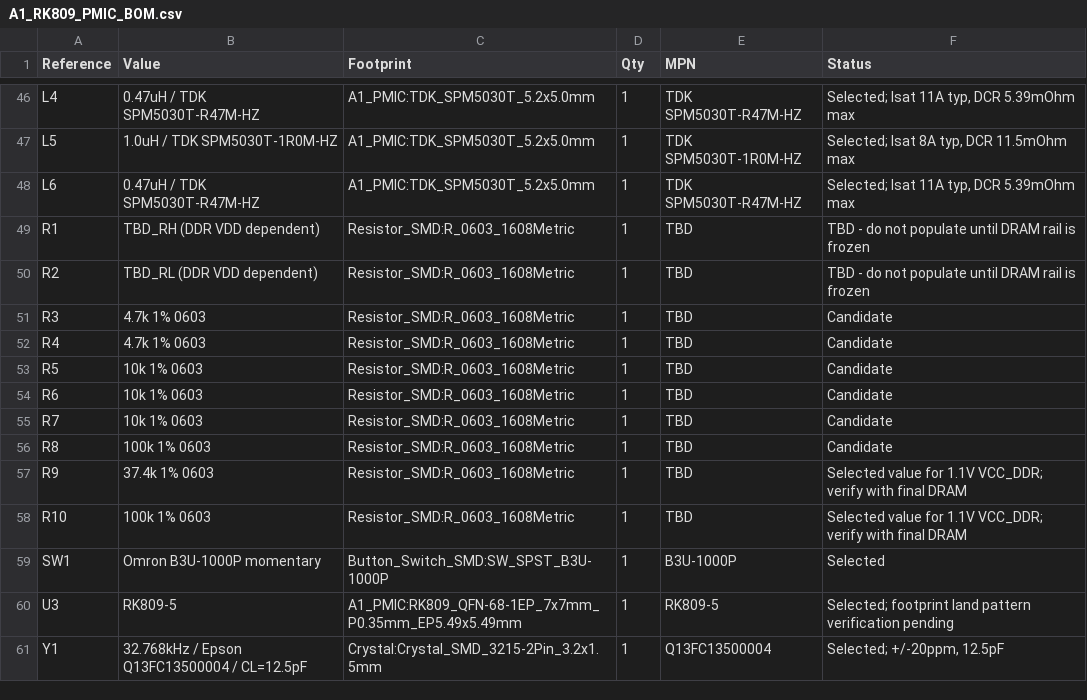
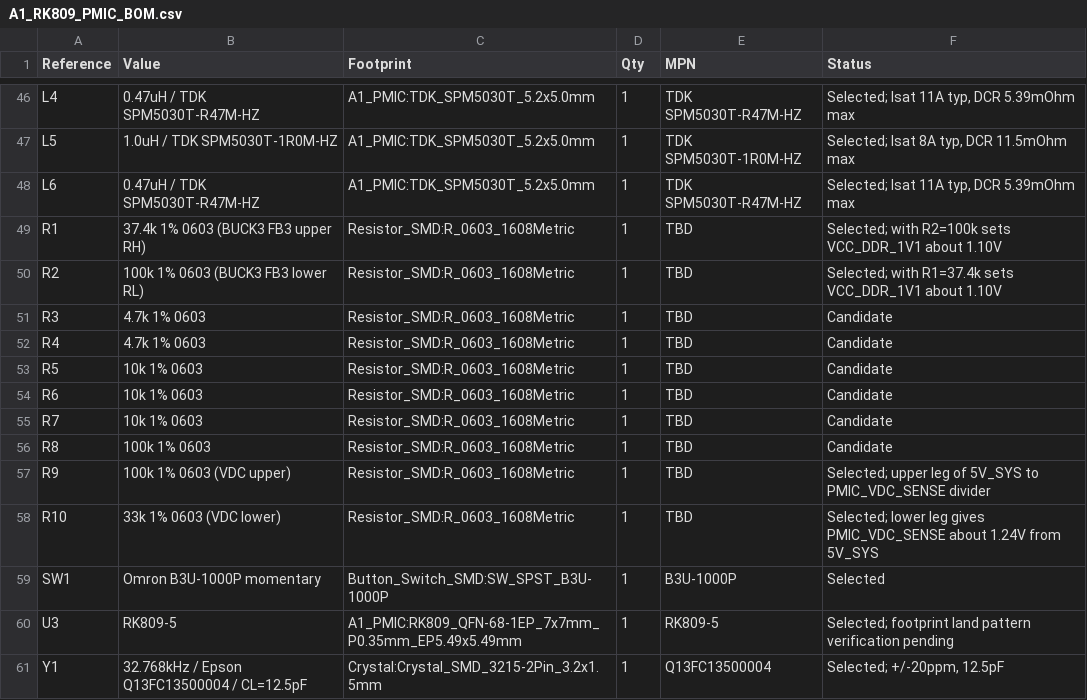
Before and after one commit to huiw11512-dotcom/kicad_online, a CSV file: hardware/kicad/A1_RK809_PMIC_BOM.csv, drawn as a sheet; only a part is shown, gaps mark what is left out.

Commit message:
Correct RK809 pre-PMIC supply rails and divider values

```diff
--- a/hardware/kicad/A1_RK809_PMIC_BOM.csv
+++ b/hardware/kicad/A1_RK809_PMIC_BOM.csv
@@ -48,4 +48,4 @@ L5,1.0uH / TDK SPM5030T-1R0M-HZ,A1_PMIC:TDK_SPM5030T_5.2x5.0mm,1,TDK SPM5030T-1R
 L6,0.47uH / TDK SPM5030T-R47M-HZ,A1_PMIC:TDK_SPM5030T_5.2x5.0mm,1,TDK SPM5030T-R47M-HZ,"Selected; Isat 11A typ, DCR 5.39mOhm max"
-R1,TBD_RH (DDR VDD dependent),Resistor_SMD:R_0603_1608Metric,1,TBD,TBD - do not populate until DRAM rail is frozen
-R2,TBD_RL (DDR VDD dependent),Resistor_SMD:R_0603_1608Metric,1,TBD,TBD - do not populate until DRAM rail is frozen
+R1,37.4k 1% 0603 (BUCK3 FB3 upper RH),Resistor_SMD:R_0603_1608Metric,1,TBD,Selected; with R2=100k sets VCC_DDR_1V1 about 1.10V
+R2,100k 1% 0603 (BUCK3 FB3 lower RL),Resistor_SMD:R_0603_1608Metric,1,TBD,Selected; with R1=37.4k sets VCC_DDR_1V1 about 1.10V
 R3,4.7k 1% 0603,Resistor_SMD:R_0603_1608Metric,1,TBD,Candidate
@@ -56,4 +56,4 @@ R7,10k 1% 0603,Resistor_SMD:R_0603_1608Metric,1,TBD,Candidate
 R8,100k 1% 0603,Resistor_SMD:R_0603_1608Metric,1,TBD,Candidate
-R9,37.4k 1% 0603,Resistor_SMD:R_0603_1608Metric,1,TBD,Selected value for 1.1V VCC_DDR; verify with final DRAM
-R10,100k 1% 0603,Resistor_SMD:R_0603_1608Metric,1,TBD,Selected value for 1.1V VCC_DDR; verify with final DRAM
+R9,100k 1% 0603 (VDC upper),Resistor_SMD:R_0603_1608Metric,1,TBD,Selected; upper leg of 5V_SYS to PMIC_VDC_SENSE divider
+R10,33k 1% 0603 (VDC lower),Resistor_SMD:R_0603_1608Metric,1,TBD,Selected; lower leg gives PMIC_VDC_SENSE about 1.24V from 5V_SYS
 SW1,Omron B3U-1000P momentary,Button_Switch_SMD:SW_SPST_B3U-1000P,1,B3U-1000P,Selected
```
